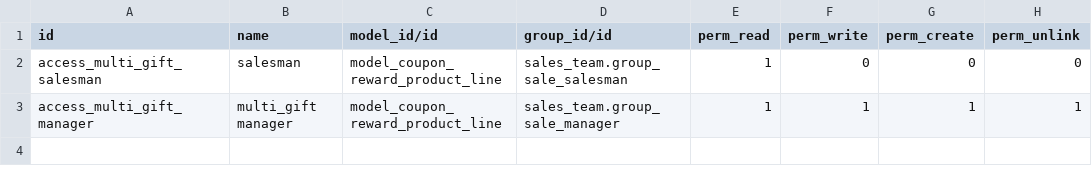
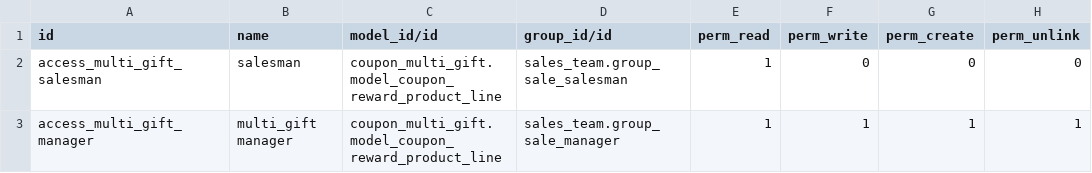
Before and after one commit to OCA/sale-promotion, a CSV file: sale_loyalty_multi_gift/security/ir.model.access.csv, drawn as a sheet.

Commit message:
[IMP] coupon_multi_gift, sale_coupon_multi_gift: split modules

```diff
--- a/sale_loyalty_multi_gift/security/ir.model.access.csv
+++ b/sale_loyalty_multi_gift/security/ir.model.access.csv
@@ -1,3 +1,3 @@
 id,name,model_id/id,group_id/id,perm_read,perm_write,perm_create,perm_unlink
-access_multi_gift_salesman,salesman,model_coupon_reward_product_line,sales_team.group_sale_salesman,1,0,0,0
-access_multi_gift_manager,multi_gift manager,model_coupon_reward_product_line,sales_team.group_sale_manager,1,1,1,1
+access_multi_gift_salesman,salesman,coupon_multi_gift.model_coupon_reward_product_line,sales_team.group_sale_salesman,1,0,0,0
+access_multi_gift_manager,multi_gift manager,coupon_multi_gift.model_coupon_reward_product_line,sales_team.group_sale_manager,1,1,1,1
```
Also changed, not shown: 10 other files.
